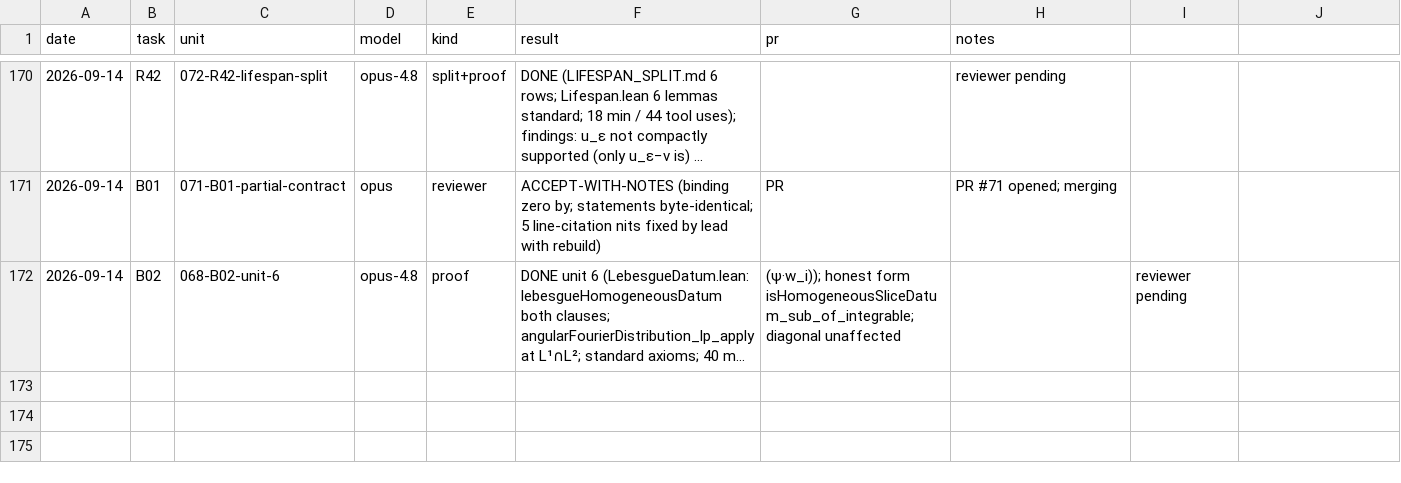
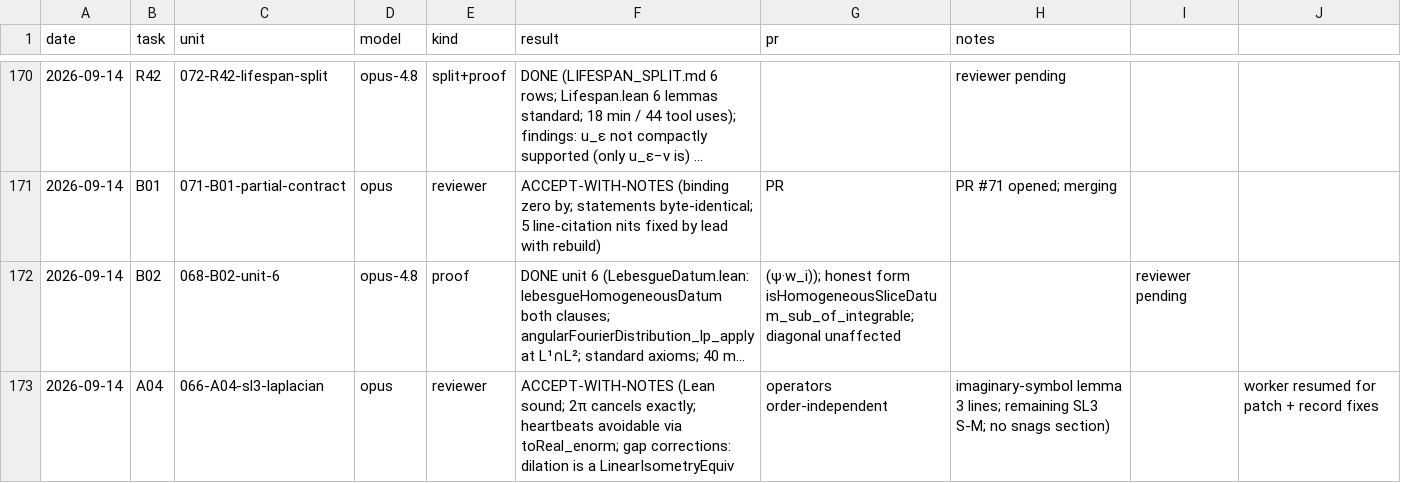
Before and after one commit to mathzhuonichi/blowup_density, a CSV file: logs/AGENT_RUNS.csv, drawn as a sheet; only a part is shown, gaps mark what is left out; long unchanged cells end in …; the diff names each change by its address in the sheet, - before the commit and + after, or states it on an @@ line.

```diff
--- a/logs/AGENT_RUNS.csv
+++ b/logs/AGENT_RUNS.csv
+row 173: 2026-09-14 | A04 | 066-A04-sl3-laplacian | opus | reviewer | ACCEPT-WITH-NOTES (Lean sound; 2π cancels exactly; heartbeats avoidable via toReal_enorm; gap corrections: dilation is a LinearIsometryEquiv | operators order-independent | imaginary-symbol lemma 3 lines; remaining SL3 S-M; no snags section) |  | worker resumed for patch + record fixes
```
